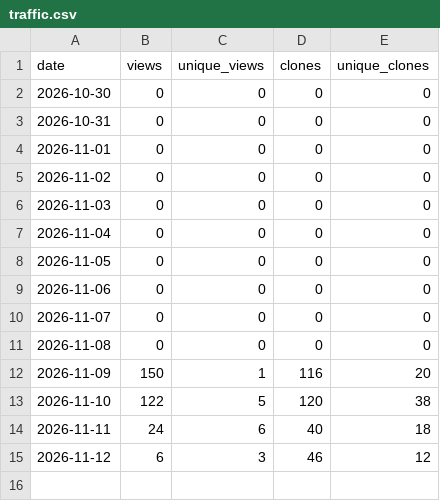
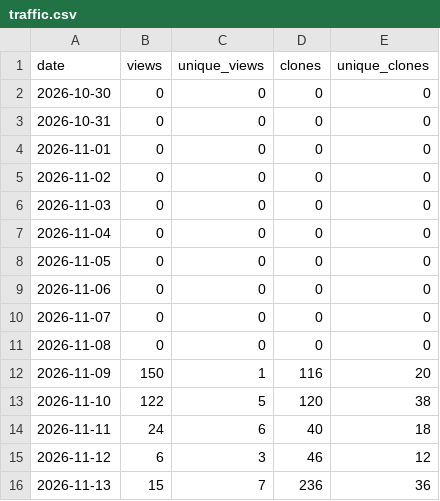
Before and after one commit to camset-dev/camset, a CSV file: stats/traffic.csv, drawn as a sheet.

```diff
--- a/stats/traffic.csv
+++ b/stats/traffic.csv
@@ -15 +15,2 @@ date,views,unique_views,clones,unique_clones
 2026-11-12,6,3,46,12
+2026-11-13,15,7,236,36
```
Also changed, not shown: stats/downloads.csv, stats/paths.csv, 2 other files.
